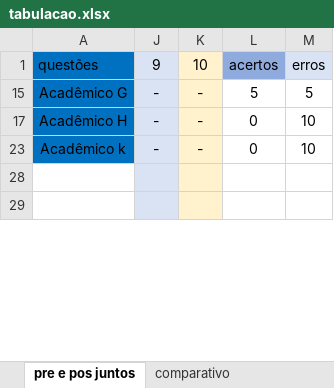
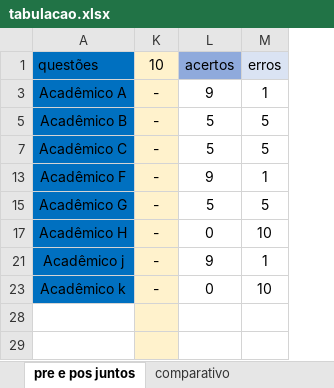
Before and after one commit to profjoaomoreira/dissertacao, an Excel workbook: tabulacao.xlsx, sheet pre e pos juntos, drawn as a sheet; only a part is shown; values as stored, in another font and other column widths than the file's, no borders; charts and pictures not drawn; removed rows and columns are numbered as before the commit, all else as after; the diff names each change by its address in the sheet, - before the commit and + after, or states it on an @@ line.

```diff
--- a/tabulacao.xlsx (sheet pre e pos juntos)
+++ b/tabulacao.xlsx (sheet pre e pos juntos)
@@ column J (9) hidden, rows 15-23: all - @@
+row 3: Acadêmico A | - | 9 | 1
+row 5: Acadêmico B | - | 5 | 5
+row 7: Acadêmico C | - | 5 | 5
+row 13: Acadêmico F | - | 9 | 1
+row 21: Acadêmico j | - | 9 | 1
```
Also changed, not shown: 1 other file.
